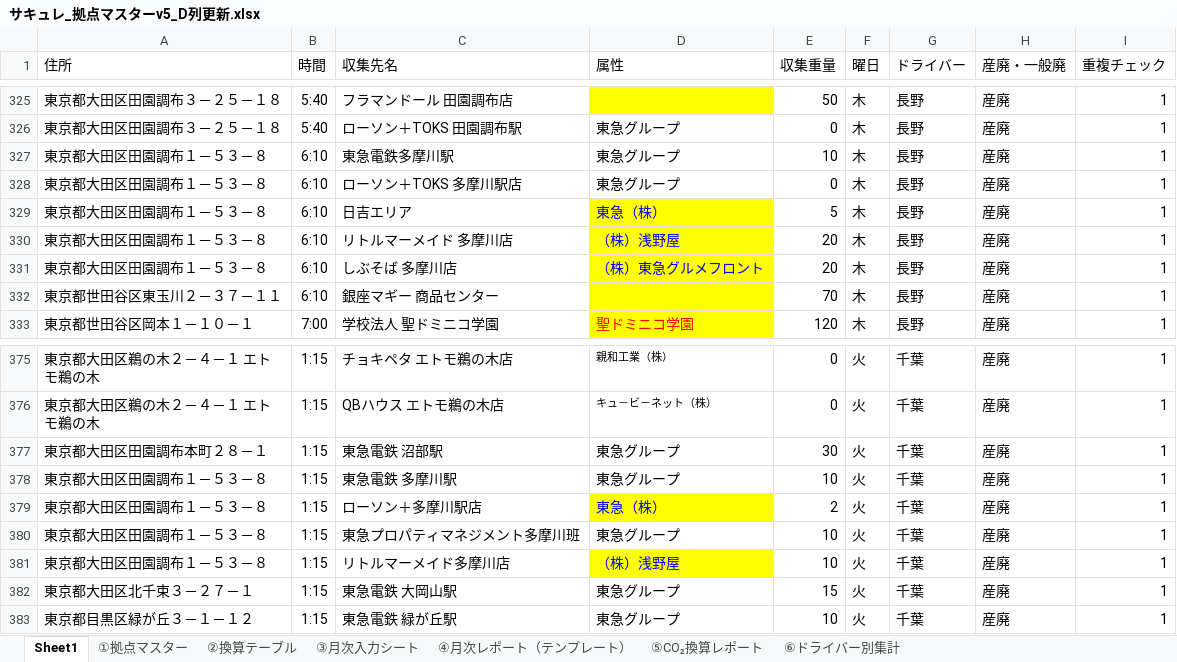
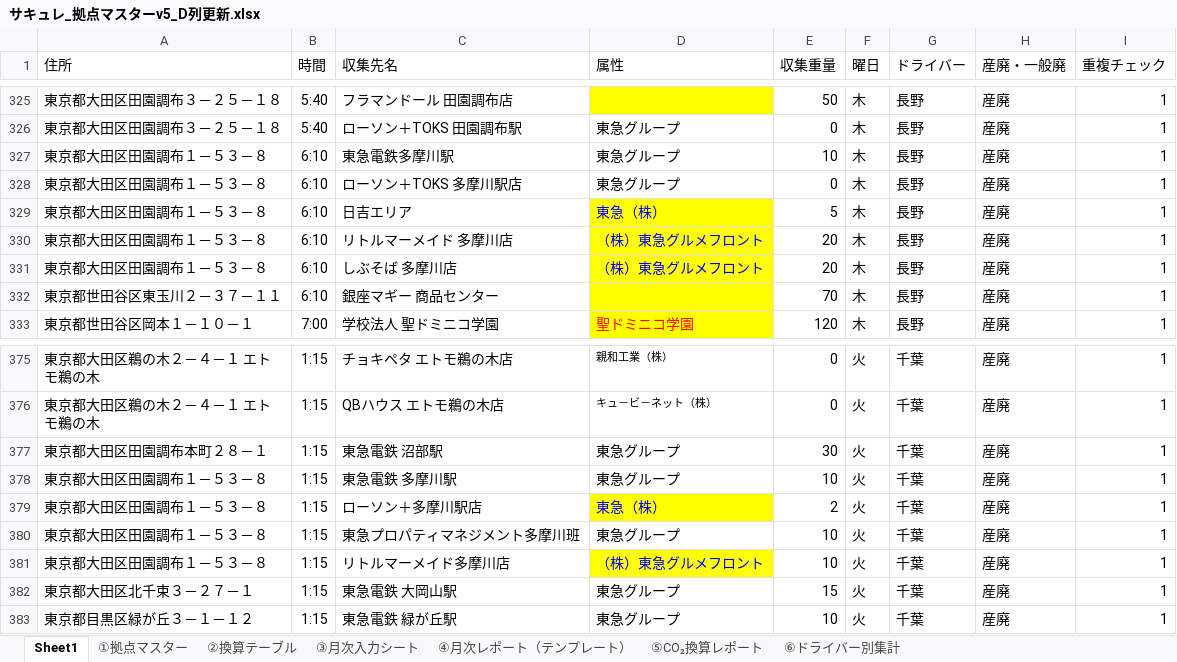
Before and after one commit to monomapblog-ui/sacure, an Excel workbook: サキュレ_拠点マスターv5_D列更新.xlsx, sheet Sheet1, drawn as a sheet; only a part is shown, gaps mark what is left out; values as stored, in another font and other column widths than the file's, no borders; the diff names each change by its address in the sheet, - before the commit and + after, or states it on an @@ line.

```diff
--- a/サキュレ_拠点マスターv5_D列更新.xlsx (sheet Sheet1)
+++ b/サキュレ_拠点マスターv5_D列更新.xlsx (sheet Sheet1)
-D330 (属性): （株）浅野屋
+D330 (属性): （株）東急グルメフロント
-D381 (属性): （株）浅野屋
+D381 (属性): （株）東急グルメフロント
```
